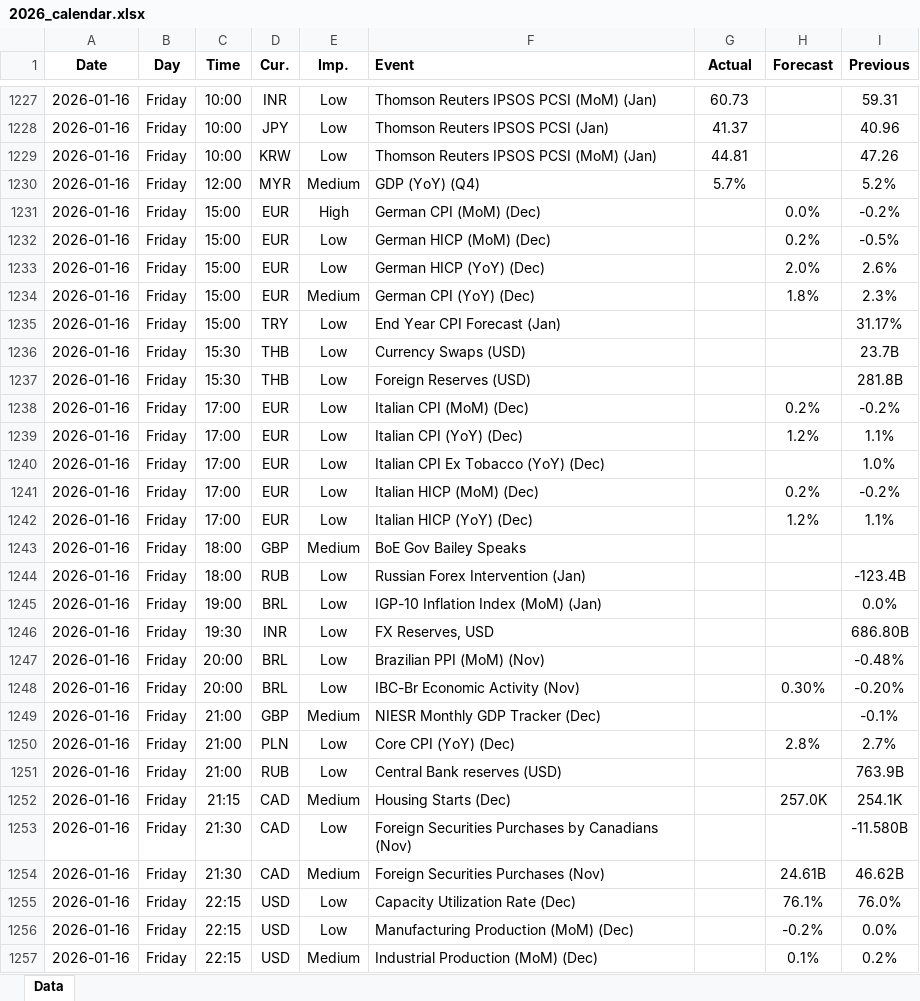
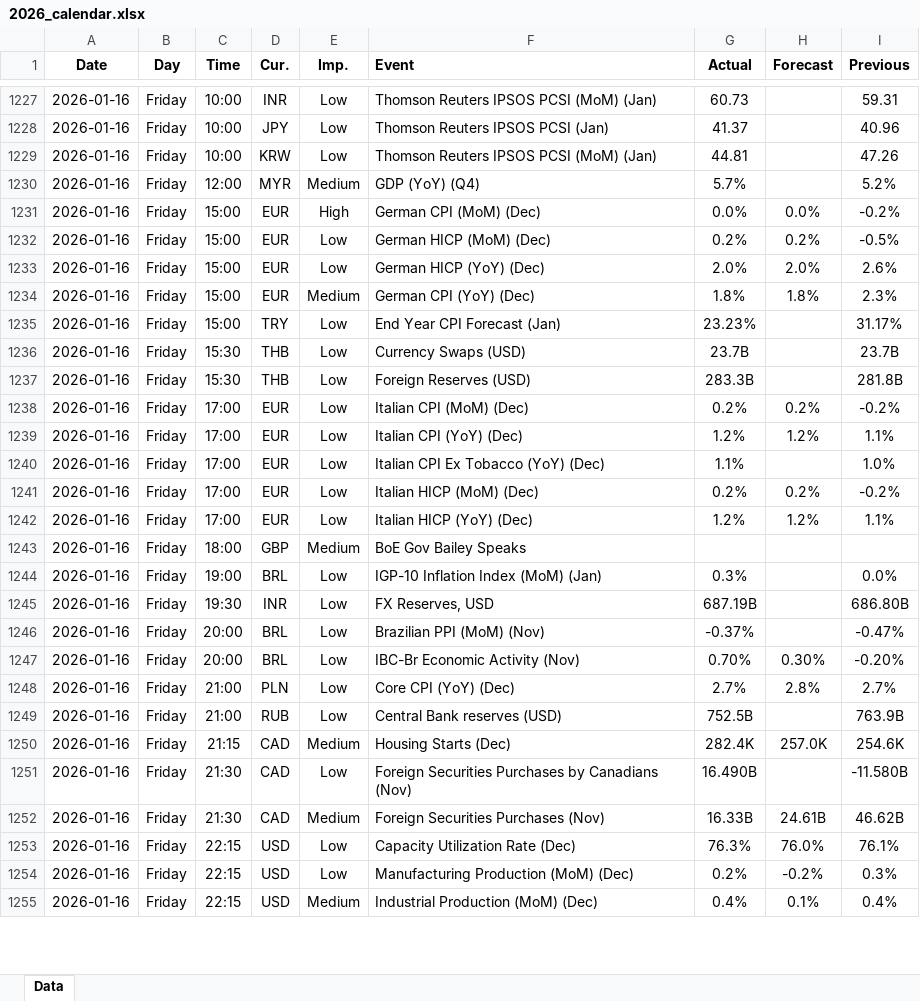
Before and after one commit to yiyousiow000814/XAUUSD-Calendar-Agent, an Excel workbook: data/Economic_Calendar/2026/2026_calendar.xlsx, sheet Data, drawn as a sheet; only a part is shown, gaps mark what is left out; values as stored, in another font and other column widths than the file's, no borders; removed rows and columns are numbered as before the commit, all else as after; the diff covers the shown part only; the diff names each change by its address in the sheet, - before the commit and + after, or states it on an @@ line.

```diff
--- a/data/Economic_Calendar/2026/2026_calendar.xlsx (sheet Data)
+++ b/data/Economic_Calendar/2026/2026_calendar.xlsx (sheet Data)
-G1231 (Actual): (empty)
+G1231 (Actual): 0.0%
-G1232 (Actual): (empty)
+G1232 (Actual): 0.2%
-G1233 (Actual): (empty)
+G1233 (Actual): 2.0%
-G1234 (Actual): (empty)
+G1234 (Actual): 1.8%
-G1235 (Actual): (empty)
+G1235 (Actual): 23.23%
-G1236 (Actual): (empty)
+G1236 (Actual): 23.7B
-G1237 (Actual): (empty)
+G1237 (Actual): 283.3B
-G1238 (Actual): (empty)
+G1238 (Actual): 0.2%
-G1239 (Actual): (empty)
+G1239 (Actual): 1.2%
-G1240 (Actual): (empty)
+G1240 (Actual): 1.1%
-G1241 (Actual): (empty)
+G1241 (Actual): 0.2%
-G1242 (Actual): (empty)
+G1242 (Actual): 1.2%
-row 1244: 2026-01-16 | Friday | 18:00 | RUB | Low | Russian Forex Intervention (Jan) |  |  | -123.4B
-G1244 (Actual): (empty)
+G1244 (Actual): 0.3%
-G1245 (Actual): (empty)
+G1245 (Actual): 687.19B
-G1246 (Actual): (empty)
+G1246 (Actual): -0.37%
-I1246 (Previous): -0.48%
+I1246 (Previous): -0.47%
-G1247 (Actual): (empty)
+G1247 (Actual): 0.70%
-row 1249: 2026-01-16 | Friday | 21:00 | GBP | Medium | NIESR Monthly GDP Tracker (Dec) |  |  | -0.1%
-G1248 (Actual): (empty)
+G1248 (Actual): 2.7%
-G1249 (Actual): (empty)
+G1249 (Actual): 752.5B
-G1250 (Actual): (empty)
+G1250 (Actual): 282.4K
-I1250 (Previous): 254.1K
+I1250 (Previous): 254.6K
-G1251 (Actual): (empty)
+G1251 (Actual): 16.490B
-G1252 (Actual): (empty)
+G1252 (Actual): 16.33B
-G1253 (Actual): (empty)
+G1253 (Actual): 76.3%
-H1253 (Forecast): 76.1%
+H1253 (Forecast): 76.0%
-I1253 (Previous): 76.0%
+I1253 (Previous): 76.1%
-G1254 (Actual): (empty)
+G1254 (Actual): 0.2%
-I1254 (Previous): 0.0%
+I1254 (Previous): 0.3%
-G1255 (Actual): (empty)
+G1255 (Actual): 0.4%
-I1255 (Previous): 0.2%
+I1255 (Previous): 0.4%
```
Also changed, not shown: 23 added rows, 3 removed rows and 21 edited cells elsewhere in this sheet, 2 other files.
